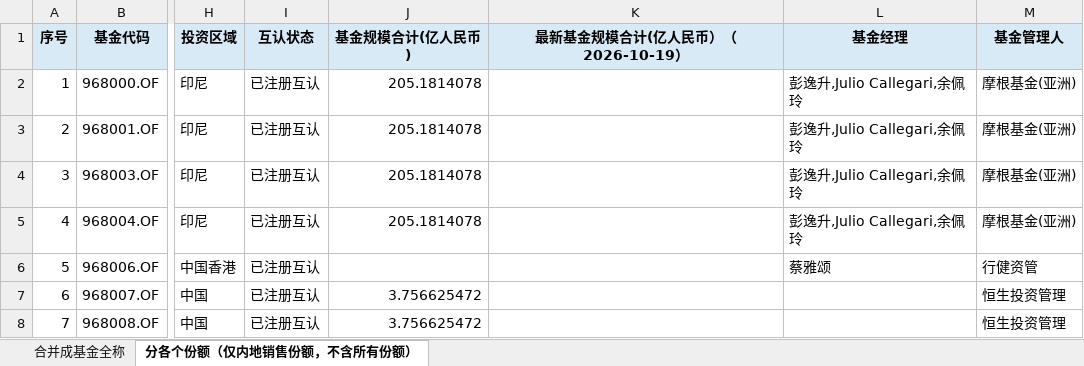
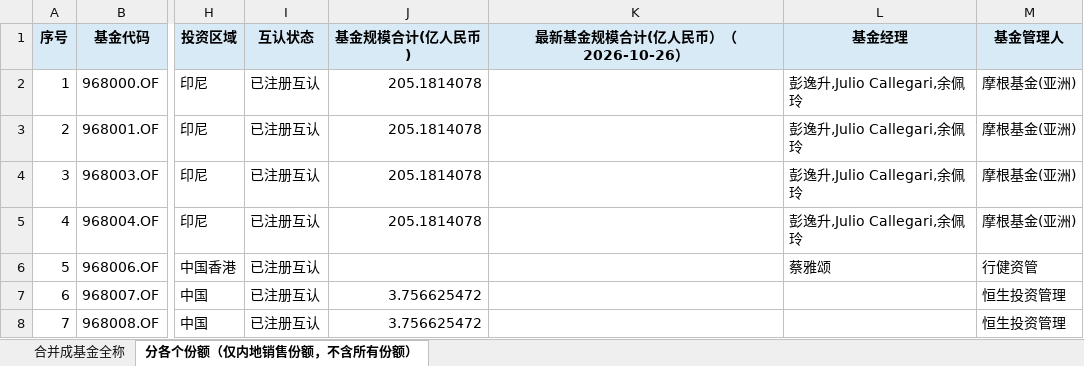
Before and after one commit to zoe110501/northbound-mutual-fund-aum-tracker, an Excel workbook: outputs/latest.xlsx, sheet 分各个份额（仅内地销售份额，不含所有份额）, drawn as a sheet; only a part is shown, gaps mark what is left out; values as stored, in another font and other column widths than the file's, no borders; the diff names each change by its address in the sheet, - before the commit and + after, or states it on an @@ line.

```diff
--- a/outputs/latest.xlsx (sheet 分各个份额（仅内地销售份额，不含所有份额）)
+++ b/outputs/latest.xlsx (sheet 分各个份额（仅内地销售份额，不含所有份额）)
-K1: 最新基金规模合计(亿人民币）（2026-10-19）
+K1: 最新基金规模合计(亿人民币）（2026-10-26）
```
Also changed, not shown: sheet 合并成基金全称, 5 other files.
